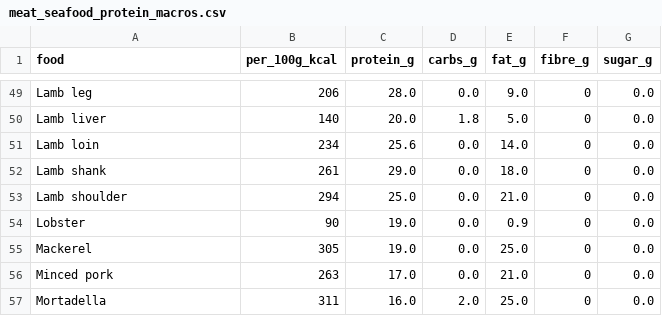
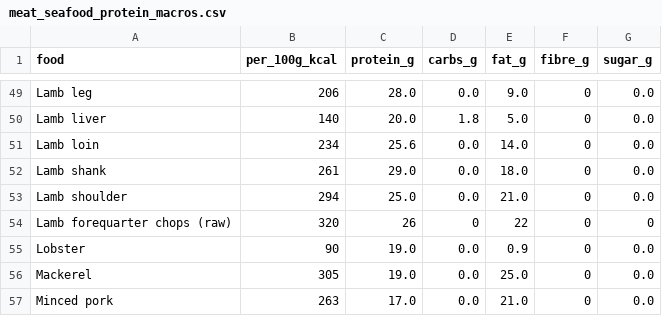
Before and after one commit to helfiapp/helfi-app, a CSV file: data/food-overrides/meat_seafood_protein_macros.csv, drawn as a sheet; only a part is shown, gaps mark what is left out; the shorter side is filled out with more unchanged rows.

Commit message:
Add lamb forequarter chops to meat/seafood custom foods
- Added Lamb forequarter chops (raw) with macros: 320 kcal, 26g protein, 22g fat per 100g
- This is a shoulder/forequarter cut, fattier than leg or loin cuts

```diff
--- a/data/food-overrides/meat_seafood_protein_macros.csv
+++ b/data/food-overrides/meat_seafood_protein_macros.csv
@@ -53,2 +53,3 @@ Lamb shank,261,29.0,0.0,18.0,0,0.0
 Lamb shoulder,294,25.0,0.0,21.0,0,0.0
+Lamb forequarter chops (raw),320,26,0,22,0,0
 Lobster,90,19.0,0.0,0.9,0,0.0
```
